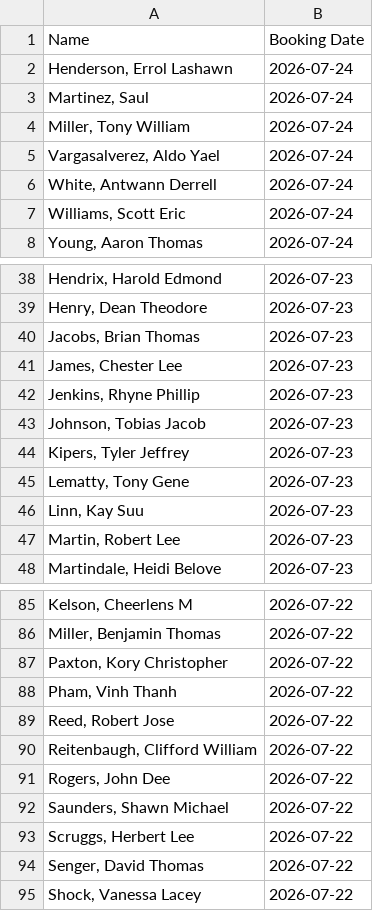
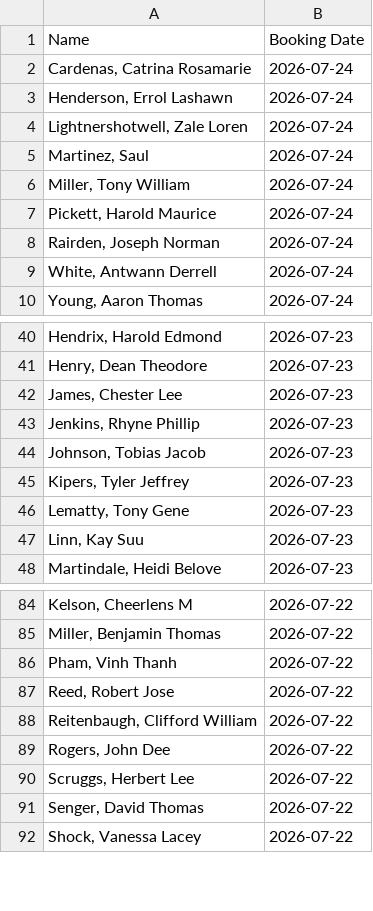
Before and after one commit to NguyenDa18/Portland-Jail-Data-Crawler, a CSV file: csvs/inmate_bookings.csv, drawn as a sheet; only a part is shown, gaps mark what is left out; the diff covers the shown part only.

```diff
--- a/csvs/inmate_bookings.csv
+++ b/csvs/inmate_bookings.csv
@@ -1,8 +1,10 @@
 Name,Booking Date
+"Cardenas, Catrina Rosamarie",2026-07-24
 "Henderson, Errol Lashawn",2026-07-24
+"Lightnershotwell, Zale Loren",2026-07-24
 "Martinez, Saul ",2026-07-24
 "Miller, Tony William",2026-07-24
-"Vargasalverez, Aldo Yael",2026-07-24
+"Pickett, Harold Maurice",2026-07-24
+"Rairden, Joseph Norman",2026-07-24
 "White, Antwann Derrell",2026-07-24
-"Williams, Scott Eric",2026-07-24
 "Young, Aaron Thomas",2026-07-24
@@ -39,3 +41,2 @@ Name,Booking Date
 "Henry, Dean Theodore",2026-07-23
-"Jacobs, Brian Thomas",2026-07-23
 "James, Chester Lee",2026-07-23
@@ -46,3 +47,2 @@ Name,Booking Date
 "Linn, Kay Suu",2026-07-23
-"Martin, Robert Lee",2026-07-23
 "Martindale, Heidi Belove",2026-07-23
@@ -86,3 +85,2 @@ Name,Booking Date
 "Miller, Benjamin Thomas",2026-07-22
-"Paxton, Kory Christopher",2026-07-22
 "Pham, Vinh Thanh",2026-07-22
@@ -91,3 +89,2 @@ Name,Booking Date
 "Rogers, John Dee",2026-07-22
-"Saunders, Shawn Michael",2026-07-22
 "Scruggs, Herbert Lee",2026-07-22
```
Also changed, not shown: 2 removed rows elsewhere in this file, csvs/inmate_charges.csv, csvs/inmate_details.csv.
